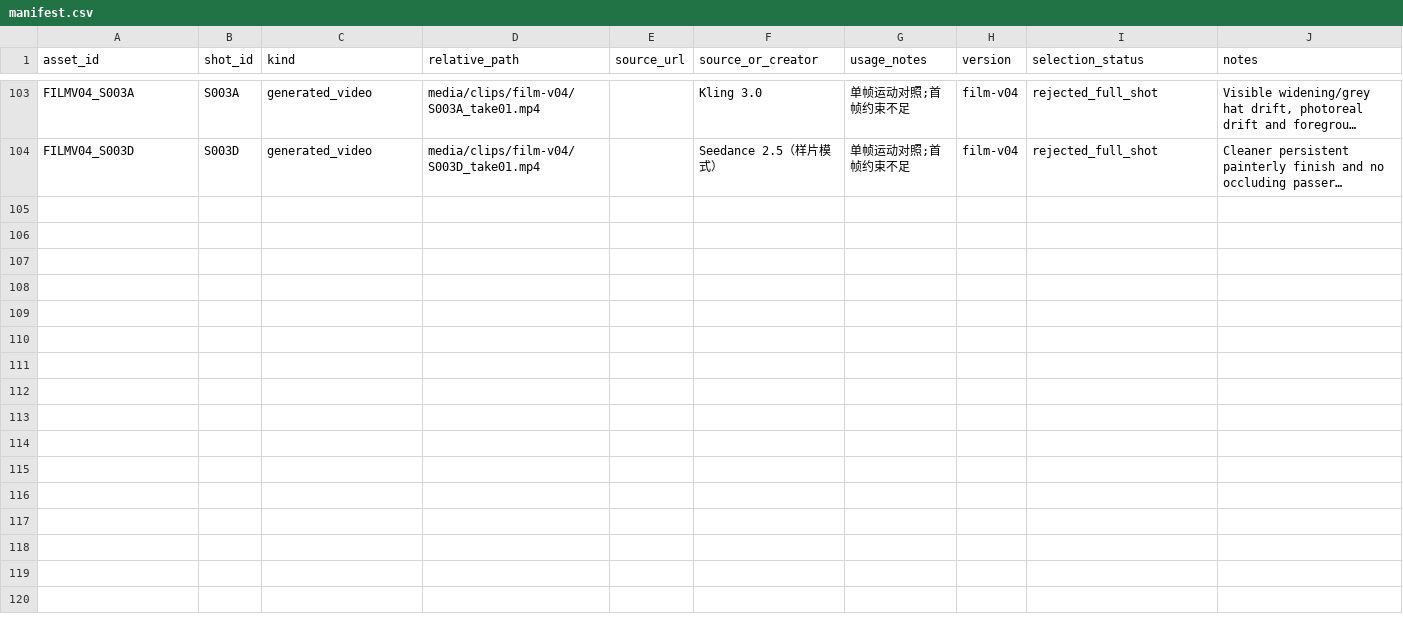
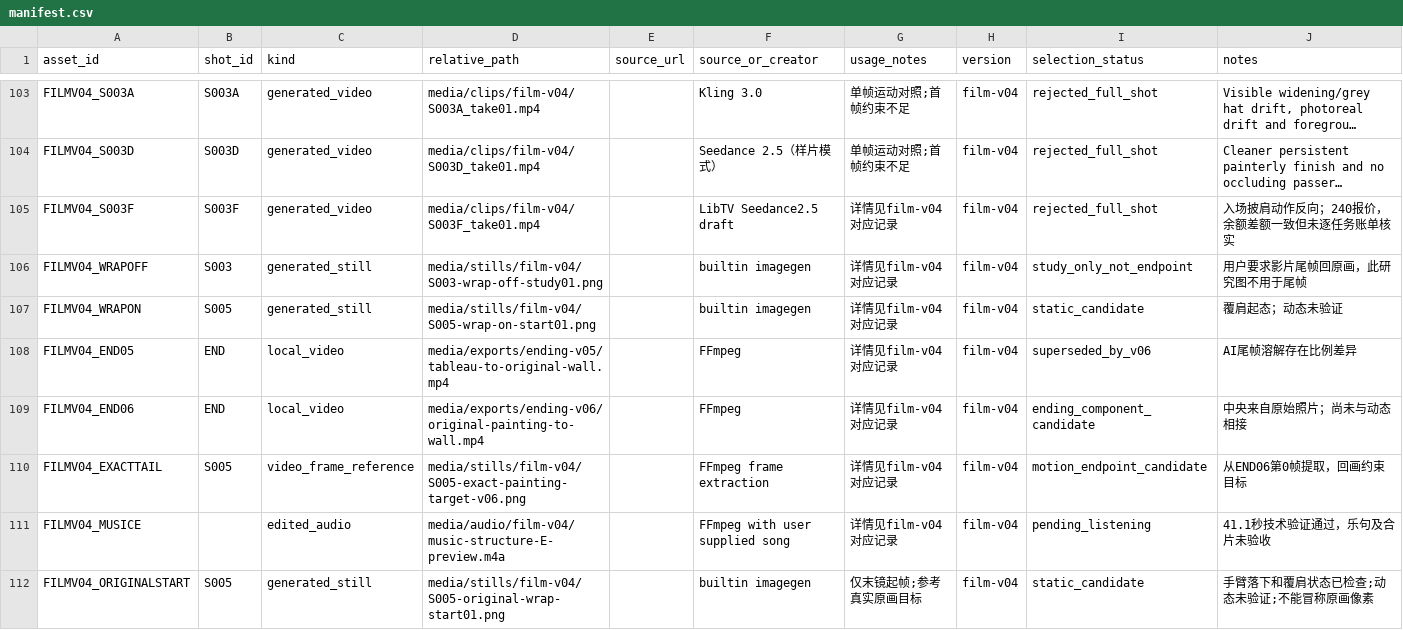
Before and after one commit to lj99boy/last_ai_video, a CSV file: works/0001-in-london/production/manifest.csv, drawn as a sheet; only a part is shown, gaps mark what is left out; long unchanged cells end in …; the diff names each change by its address in the sheet, - before the commit and + after, or states it on an @@ line.

Commit message:
Anchor ending to original painting and expose full-film funding gap

```diff
--- a/works/0001-in-london/production/manifest.csv
+++ b/works/0001-in-london/production/manifest.csv
+row 105: FILMV04_S003F | S003F | generated_video | media/clips/film-v04/S003F_take01.mp4 |  | LibTV Seedance2.5 draft | 详情见film-v04对应记录 | film-v04 | rejected_full_shot | 入场披肩动作反向；240报价，余额差额一致但未逐任务账单核实
+row 106: FILMV04_WRAPOFF | S003 | generated_still | media/stills/film-v04/S003-wrap-off-study01.png |  | builtin imagegen | 详情见film-v04对应记录 | film-v04 | study_only_not_endpoint | 用户要求影片尾帧回原画，此研究图不用于尾帧
+row 107: FILMV04_WRAPON | S005 | generated_still | media/stills/film-v04/S005-wrap-on-start01.png |  | builtin imagegen | 详情见film-v04对应记录 | film-v04 | static_candidate | 覆肩起态；动态未验证
+row 108: FILMV04_END05 | END | local_video | media/exports/ending-v05/tableau-to-original-wall.mp4 |  | FFmpeg | 详情见film-v04对应记录 | film-v04 | superseded_by_v06 | AI尾帧溶解存在比例差异
+row 109: FILMV04_END06 | END | local_video | media/exports/ending-v06/original-painting-to-wall.mp4 |  | FFmpeg | 详情见film-v04对应记录 | film-v04 | ending_component_candidate | 中央来自原始照片；尚未与动态相接
+row 110: FILMV04_EXACTTAIL | S005 | video_frame_reference | media/stills/film-v04/S005-exact-painting-target-v06.png |  | FFmpeg frame extraction | 详情见film-v04对应记录 | film-v04 | motion_endpoint_candidate | 从END06第0帧提取，回画约束目标
+row 111: FILMV04_MUSICE |  | edited_audio | media/audio/film-v04/music-structure-E-preview.m4a |  | FFmpeg with user supplied song | 详情见film-v04对应记录 | film-v04 | pending_listening | 41.1秒技术验证通过，乐句及合片未验收
+row 112: FILMV04_ORIGINALSTART | S005 | generated_still | media/stills/film-v04/S005-original-wrap-start01.png |  | builtin imagegen | 仅末镜起帧;参考真实原画目标 | film-v04 | static_candidate | 手臂落下和覆肩状态已检查;动态未验证;不能冒称原画像素
```
Also changed, not shown: works/0001-in-london/production/runs.csv, 10 other files.
